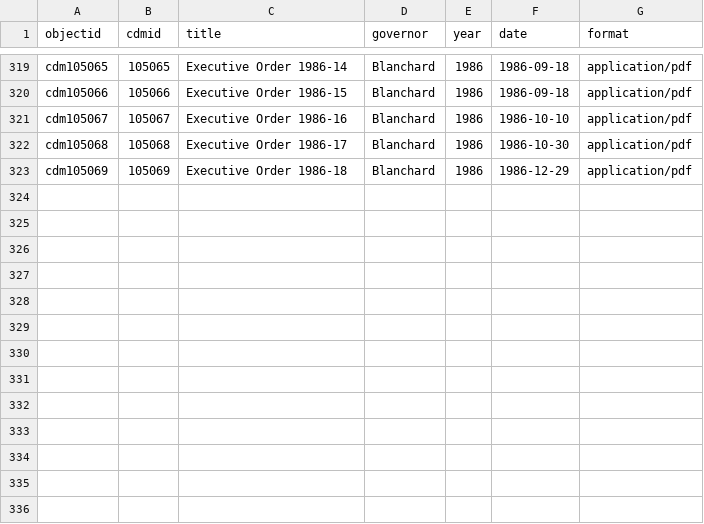
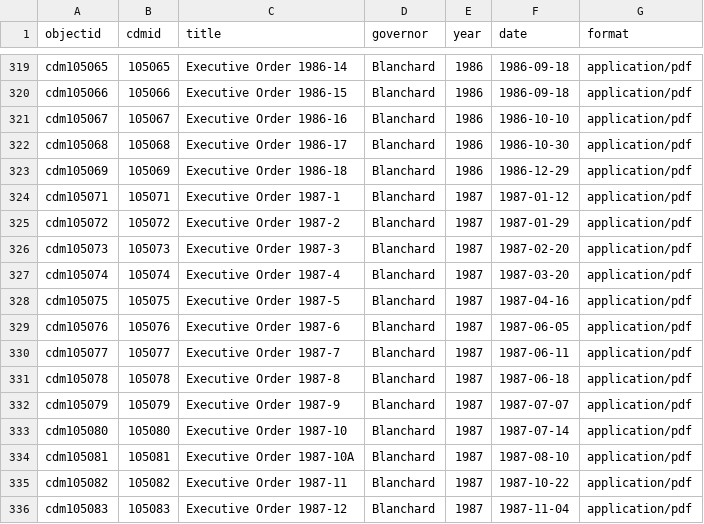
Before and after one commit to libraryofmichigan/executiveorders, a CSV file: _data/eometadata.csv, drawn as a sheet; only a part is shown, gaps mark what is left out; the diff names each change by its address in the sheet, - before the commit and + after, or states it on an @@ line.

Commit message:
added metadata

```diff
--- a/_data/eometadata.csv
+++ b/_data/eometadata.csv
+row 324: cdm105071 | 105071 | Executive Order 1987-1 | Blanchard | 1987 | 1987-01-12 | application/pdf
+row 325: cdm105072 | 105072 | Executive Order 1987-2 | Blanchard | 1987 | 1987-01-29 | application/pdf
+row 326: cdm105073 | 105073 | Executive Order 1987-3 | Blanchard | 1987 | 1987-02-20 | application/pdf
+row 327: cdm105074 | 105074 | Executive Order 1987-4 | Blanchard | 1987 | 1987-03-20 | application/pdf
+row 328: cdm105075 | 105075 | Executive Order 1987-5 | Blanchard | 1987 | 1987-04-16 | application/pdf
+row 329: cdm105076 | 105076 | Executive Order 1987-6 | Blanchard | 1987 | 1987-06-05 | application/pdf
+row 330: cdm105077 | 105077 | Executive Order 1987-7 | Blanchard | 1987 | 1987-06-11 | application/pdf
+row 331: cdm105078 | 105078 | Executive Order 1987-8 | Blanchard | 1987 | 1987-06-18 | application/pdf
+row 332: cdm105079 | 105079 | Executive Order 1987-9 | Blanchard | 1987 | 1987-07-07 | application/pdf
+row 333: cdm105080 | 105080 | Executive Order 1987-10 | Blanchard | 1987 | 1987-07-14 | application/pdf
+row 334: cdm105081 | 105081 | Executive Order 1987-10A | Blanchard | 1987 | 1987-08-10 | application/pdf
+row 335: cdm105082 | 105082 | Executive Order 1987-11 | Blanchard | 1987 | 1987-10-22 | application/pdf
+row 336: cdm105083 | 105083 | Executive Order 1987-12 | Blanchard | 1987 | 1987-11-04 | application/pdf
```
